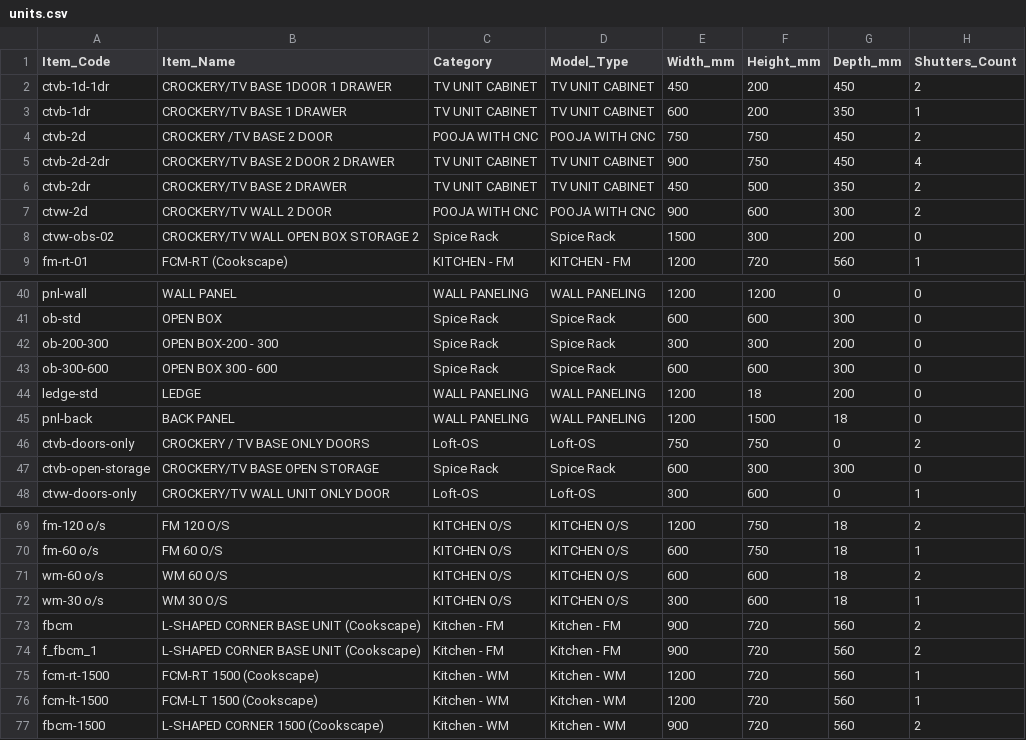
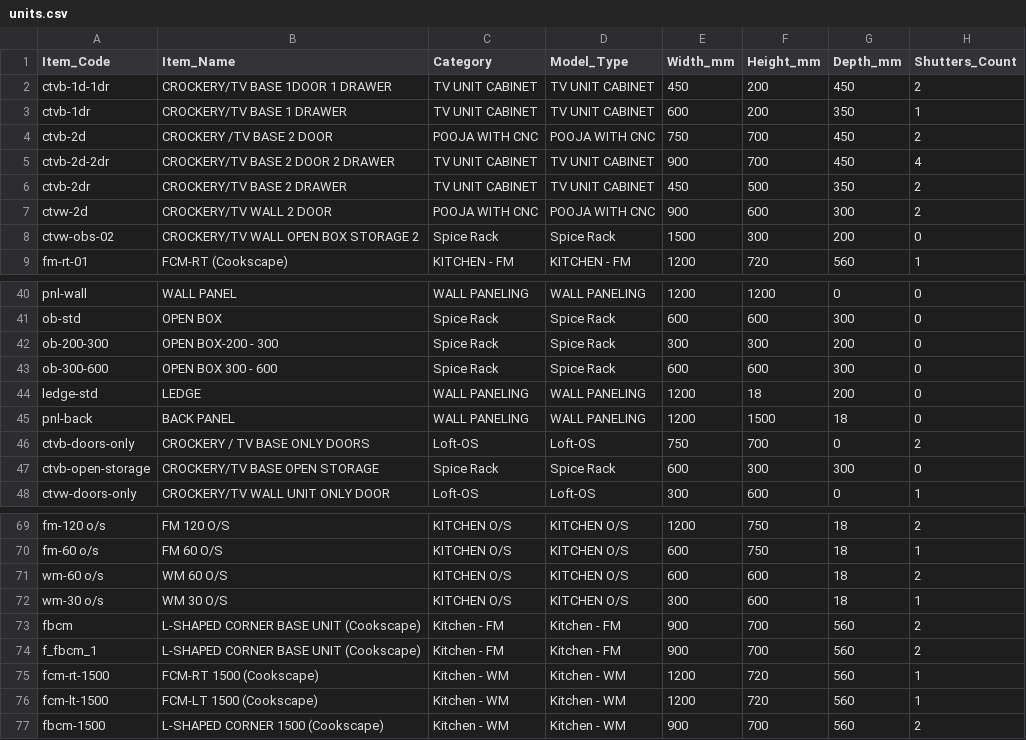
Before and after one commit to webappcookscape/Orbix_studio, a CSV file: units.csv, drawn as a sheet; only a part is shown, gaps mark what is left out; the diff names each change by its address in the sheet, - before the commit and + after, or states it on an @@ line.

Commit message:
Update catalog floor units to H:700, auto-migrate legacy projects and bump PWA cache to v24

```diff
--- a/units.csv
+++ b/units.csv
-F4:F5 (Height_mm): 750
+F4:F5 (Height_mm): 700
-F46 (Height_mm): 750
+F46 (Height_mm): 700
-F73:F74 (Height_mm): 720
+F73:F74 (Height_mm): 700
-F77 (Height_mm): 720
+F77 (Height_mm): 700
```
Also changed, not shown: units_import_template.csv, 9 other files.
